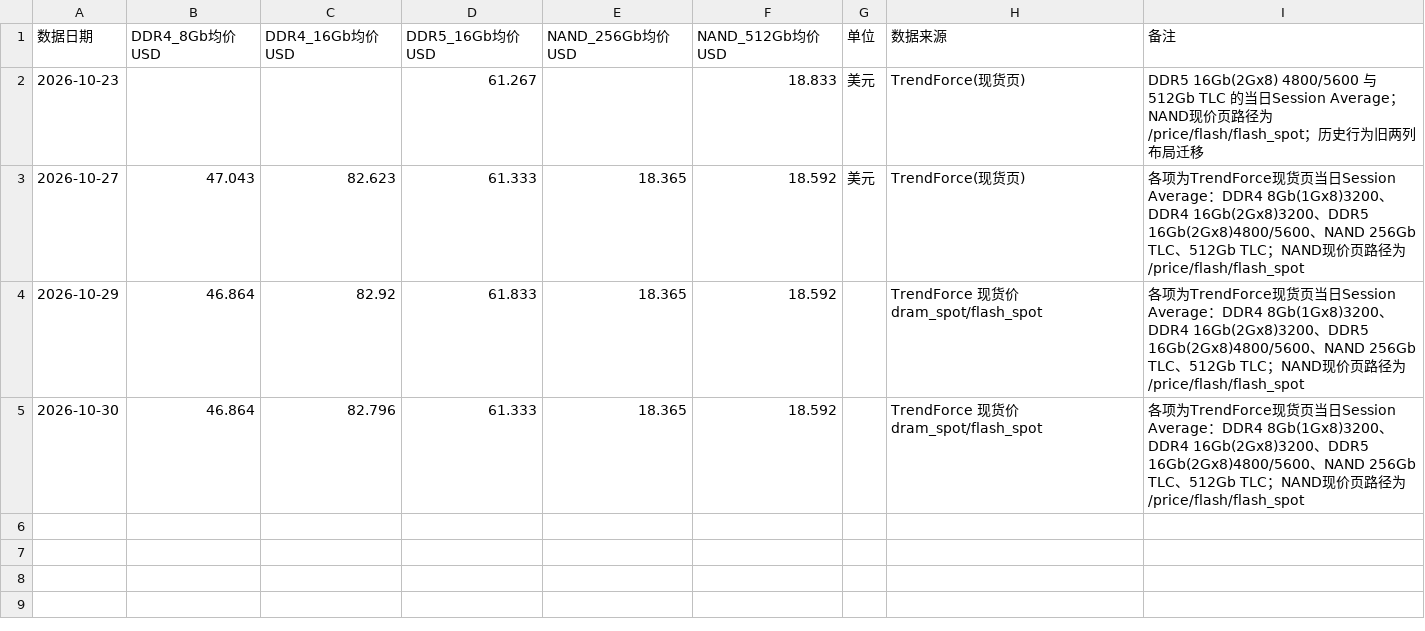
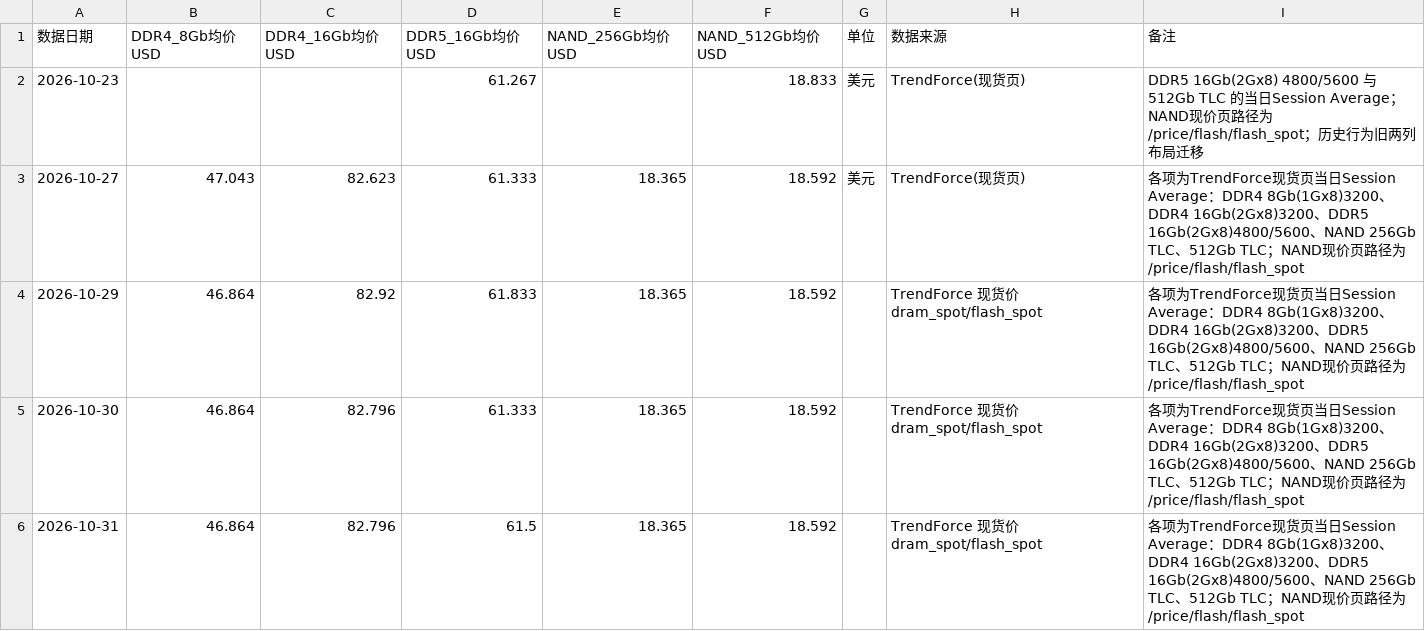
Before and after one commit to tendernessnick/dns-dashboard, a CSV file: 看板数据固化/CSV数据/产品品类-P58-存储芯片价格.csv, drawn as a sheet.

```diff
--- a/看板数据固化/CSV数据/产品品类-P58-存储芯片价格.csv
+++ b/看板数据固化/CSV数据/产品品类-P58-存储芯片价格.csv
@@ -5 +5,2 @@
 2026-10-30,46.864,82.796,61.333,18.365,18.592,,TrendForce 现货价 dram_spot/flash_spot,各项为TrendForce现货页当日Session Average：DDR4 8Gb(1Gx8)3200、DDR4 16Gb(2Gx8)3200、DDR5 16Gb(2Gx8)4800/5600、NAND 256Gb TLC、512Gb TLC；NAND现价页路径为/price/flash/flash_spot
+2026-10-31,46.864,82.796,61.5,18.365,18.592,,TrendForce 现货价 dram_spot/flash_spot,各项为TrendForce现货页当日Session Average：DDR4 8Gb(1Gx8)3200、DDR4 16Gb(2Gx8)3200、DDR5 16Gb(2Gx8)4800/5600、NAND 256Gb TLC、512Gb TLC；NAND现价页路径为/price/flash/flash_spot
```
Also changed, not shown: 看板数据固化/CSV数据/产品品类-P56-Qi2认证数.csv, 看板数据固化/CSV数据/产品品类-P72-价格带结构.csv, 45 other files.
